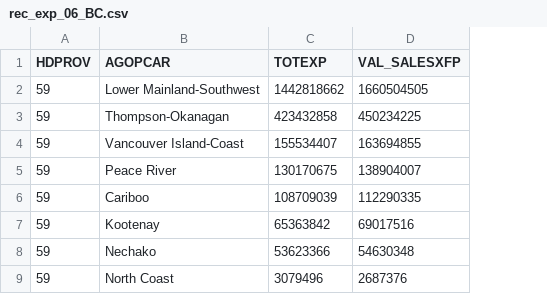
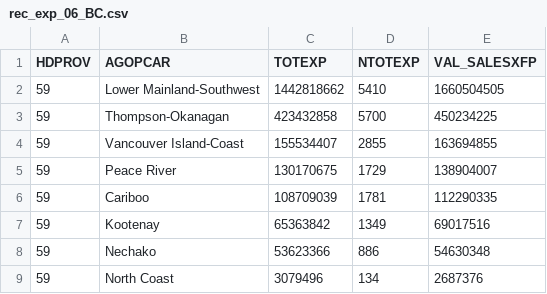
Before and after one commit to susannaelsie/stat545-hw-klassen-susanna, a CSV file: hw05/rec_exp_06_BC.csv, drawn as a sheet; the diff names each change by its address in the sheet, - before the commit and + after, or states it on an @@ line.

```diff
--- a/hw05/rec_exp_06_BC.csv
+++ b/hw05/rec_exp_06_BC.csv
+column D (NTOTEXP), rows 2-9: 5410 | 5700 | 2855 | 1729 | 1781 | 1349 | 886 | 134
```
Also changed, not shown: 6 other files.
